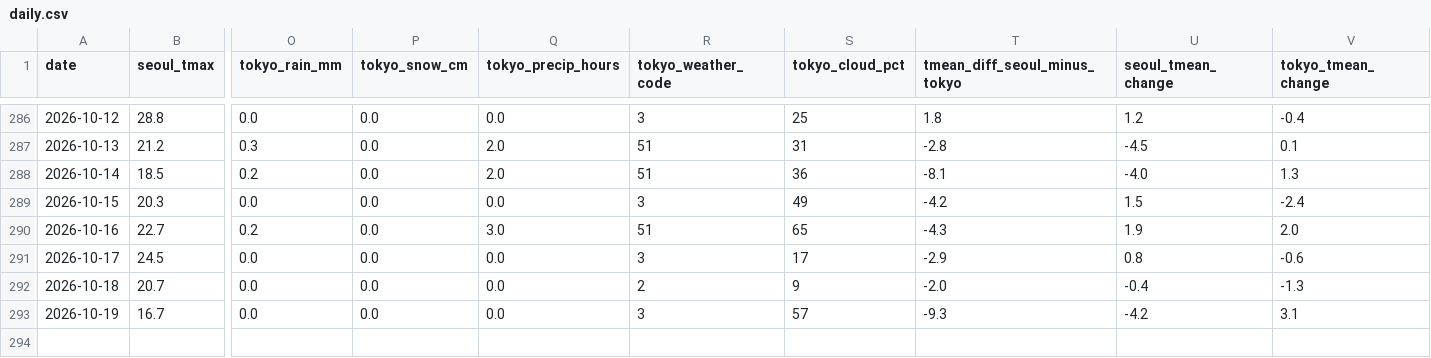
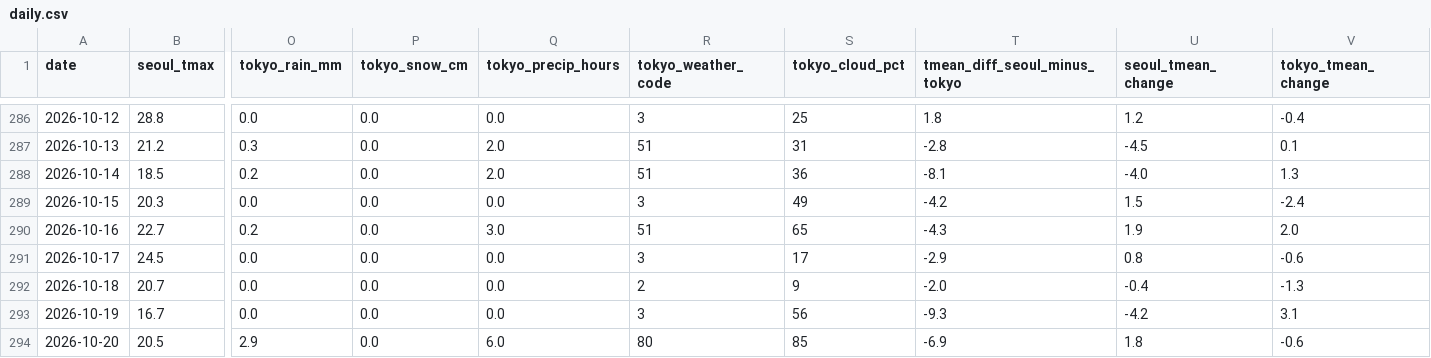
Before and after one commit to scuderia-kr/jp-weather-trends, a CSV file: data/daily.csv, drawn as a sheet; only a part is shown, gaps mark what is left out; rows hold the shown columns only; the diff names each change by its address in the sheet, - before the commit and + after, or states it on an @@ line.

```diff
--- a/data/daily.csv
+++ b/data/daily.csv
-S293 (tokyo_cloud_pct): 57
+S293 (tokyo_cloud_pct): 56
+row 294: 2026-10-20 | 20.5 | 2.9 | 0.0 | 6.0 | 80 | 85 | -6.9 | 1.8 | -0.6
```
Also changed, not shown: 2 other files.
